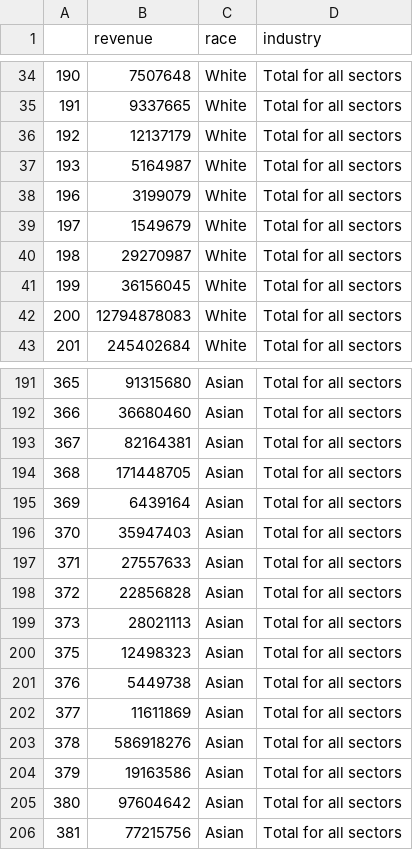
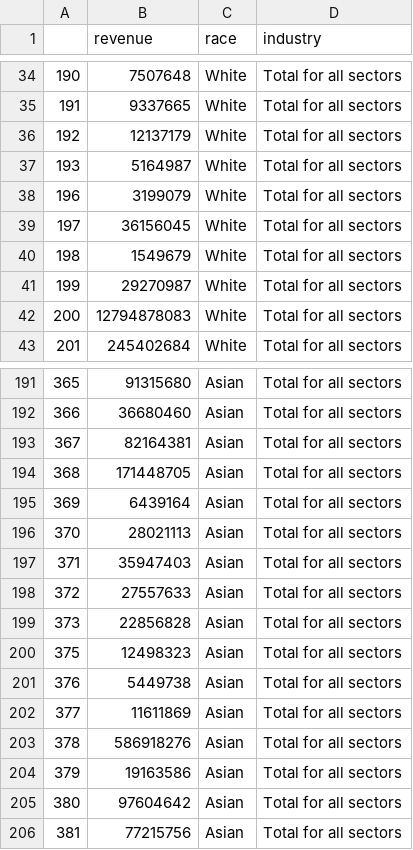
Before and after one commit to CMatador/asmt-8, a CSV file: CSV/revenues_disclosed.csv, drawn as a sheet; only a part is shown, gaps mark what is left out; the diff covers the shown part only.

```diff
--- a/CSV/revenues_disclosed.csv
+++ b/CSV/revenues_disclosed.csv
@@ -38,5 +38,5 @@
 196,3199079,White,Total for all sectors
-197,1549679,White,Total for all sectors
-198,29270987,White,Total for all sectors
-199,36156045,White,Total for all sectors
+197,36156045,White,Total for all sectors
+198,1549679,White,Total for all sectors
+199,29270987,White,Total for all sectors
 200,12794878083,White,Total for all sectors
@@ -195,6 +195,6 @@
 369,6439164,Asian,Total for all sectors
-370,35947403,Asian,Total for all sectors
-371,27557633,Asian,Total for all sectors
-372,22856828,Asian,Total for all sectors
-373,28021113,Asian,Total for all sectors
+370,28021113,Asian,Total for all sectors
+371,35947403,Asian,Total for all sectors
+372,27557633,Asian,Total for all sectors
+373,22856828,Asian,Total for all sectors
 375,12498323,Asian,Total for all sectors
```
Also changed, not shown: 3 added rows, 3 removed rows and 31 edited cells elsewhere in this file, CSV/worker_impact.csv, 6 other files.
